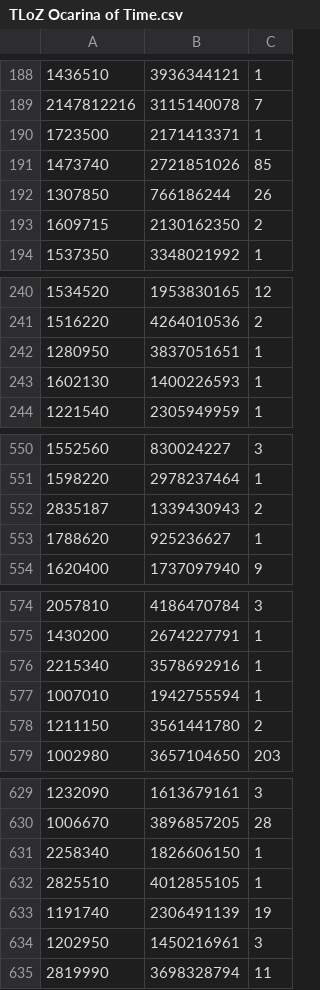
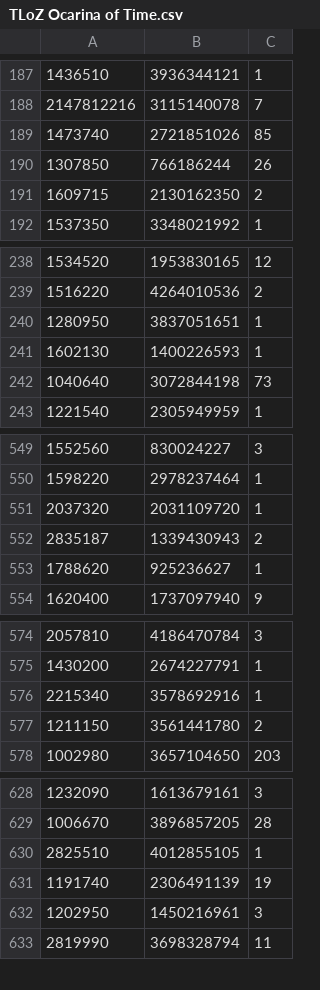
Before and after one commit to philipguin/JpdbGameDecks, a CSV file: Legend of Zelda - Ocarina of Time/TLoZ Ocarina of Time.csv, drawn as a sheet; only a part is shown, gaps mark what is left out; removed rows and columns are numbered as before the commit, all else as after; the diff covers the shown part only; the diff names each change by its address in the sheet, - before the commit and + after, or states it on an @@ line.

```diff
--- a/Legend of Zelda - Ocarina of Time/TLoZ Ocarina of Time.csv
+++ b/Legend of Zelda - Ocarina of Time/TLoZ Ocarina of Time.csv
-row 190: 1723500 | 2171413371 | 1
+row 242: 1040640 | 3072844198 | 73
+row 551: 2037320 | 2031109720 | 1
-row 577: 1007010 | 1942755594 | 1
-row 631: 2258340 | 1826606150 | 1
```
Also changed, not shown: 18 added rows, 12 removed rows, 2 moved rows and 64 edited cells elsewhere in this file, docs/decks.tsv, 1 other file.
